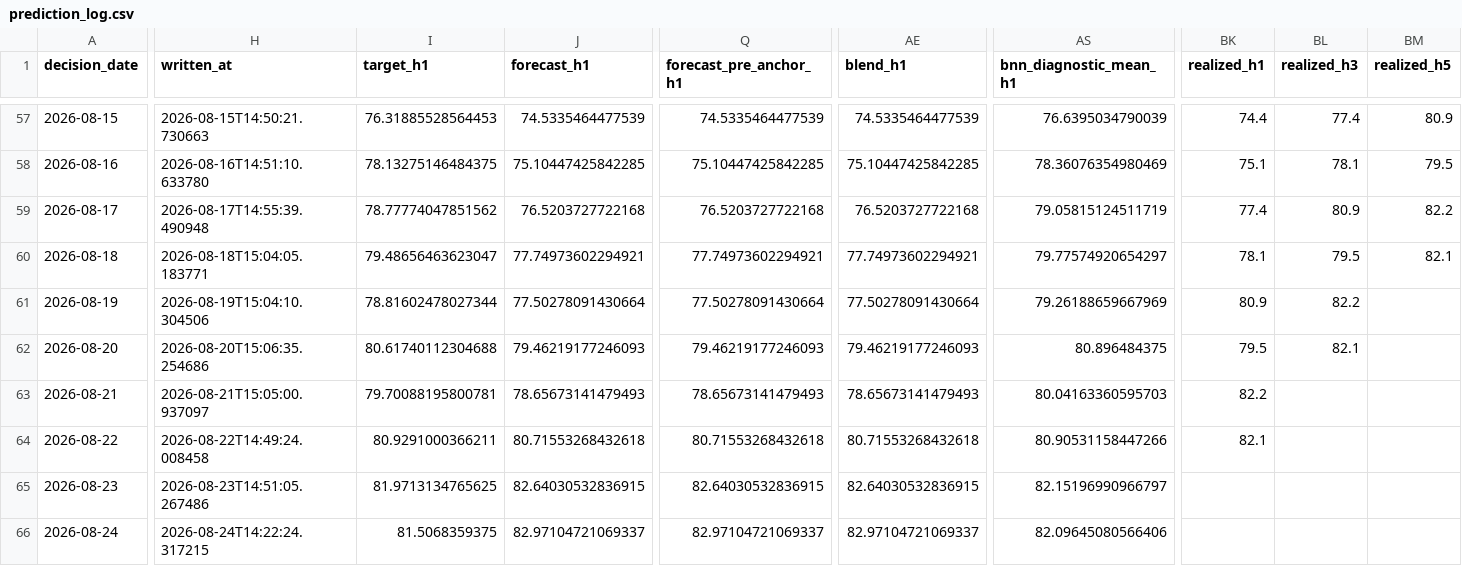
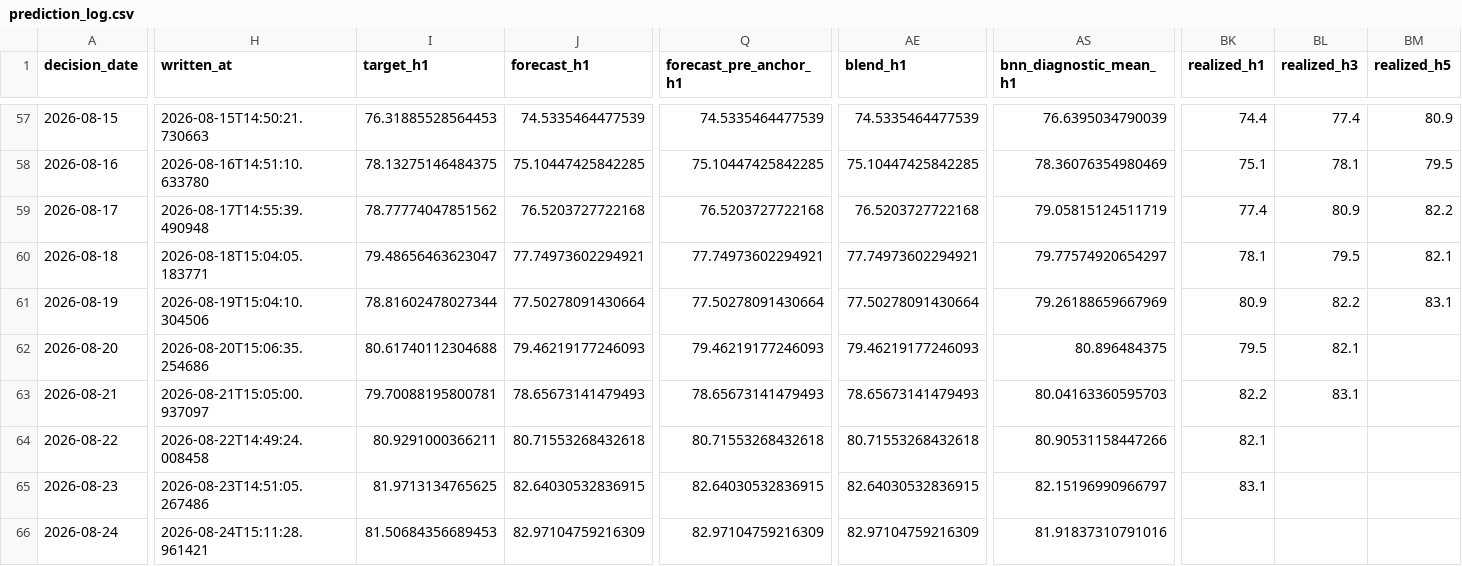
Before and after one commit to salemmorelli1/Los-Angeles-Daily-Temperature-High, a CSV file: artifacts_part3/prediction_log.csv, drawn as a sheet; only a part is shown, gaps mark what is left out; the diff covers the shown part only; the diff names each change by its address in the sheet, - before the commit and + after, or states it on an @@ line.

```diff
--- a/artifacts_part3/prediction_log.csv
+++ b/artifacts_part3/prediction_log.csv
-BM61 (realized_h5): (empty)
+BM61 (realized_h5): 83.1
-BL63 (realized_h3): (empty)
+BL63 (realized_h3): 83.1
-BK65 (realized_h1): (empty)
+BK65 (realized_h1): 83.1
-H66 (written_at): 2026-08-24T14:22:24.317215
+H66 (written_at): 2026-08-24T15:11:28.961421
-I66 (target_h1): 81.5068359375
+I66 (target_h1): 81.50684356689453
-J66 (forecast_h1): 82.97104721069337
+J66 (forecast_h1): 82.97104759216309
-Q66 (forecast_pre_anchor_h1): 82.97104721069337
+Q66 (forecast_pre_anchor_h1): 82.97104759216309
-AE66 (blend_h1): 82.97104721069337
+AE66 (blend_h1): 82.97104759216309
-AS66 (bnn_diagnostic_mean_h1): 82.09645080566406
+AS66 (bnn_diagnostic_mean_h1): 81.91837310791016
```
Also changed, not shown: 13 edited cells elsewhere in this file, artifacts_part2/prediction_log.csv, 19 other files.
